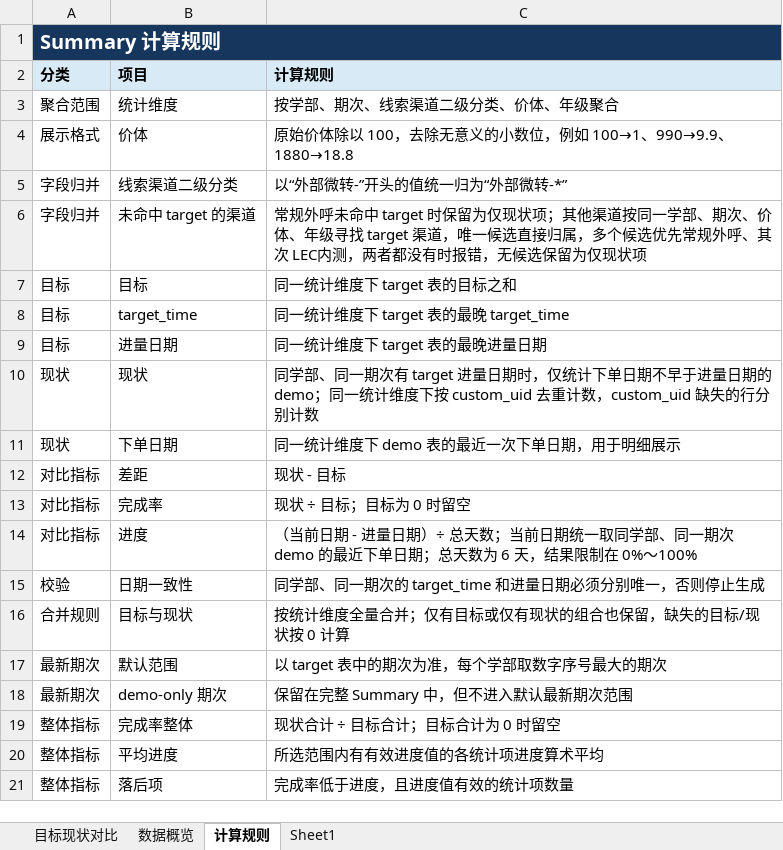
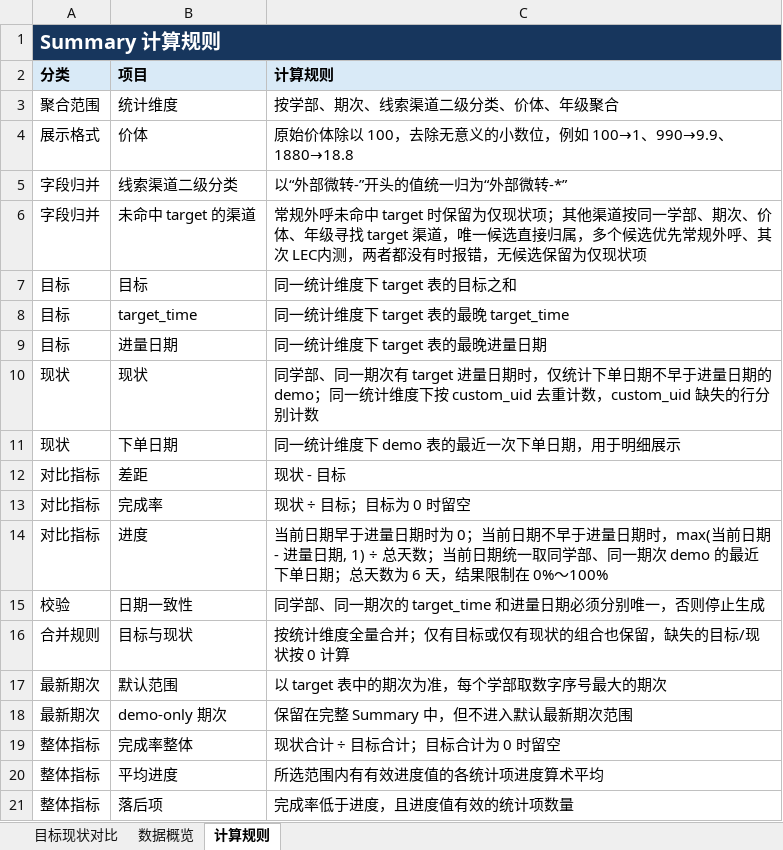
Before and after one commit to yxqhuqin222-star/rizhuizong, an Excel workbook: outputs/tongji_summary/tongji_summary_current.xlsx, sheet 计算规则, drawn as a sheet; values as stored, in another font and other column widths than the file's, no borders; the diff names each change by its address in the sheet, - before the commit and + after, or states it on an @@ line.

```diff
--- a/outputs/tongji_summary/tongji_summary_current.xlsx (sheet 计算规则)
+++ b/outputs/tongji_summary/tongji_summary_current.xlsx (sheet 计算规则)
-sheet tab: Sheet1
-C14 (计算规则): （当前日期 - 进量日期）÷ 总天数…
+C14 (计算规则): 当前日期早于进量日期时为 0；当前日期不早于进量日期时，max(当前日期 - 进量日期, 1) ÷ 总天数…
```
Also changed, not shown: sheet 目标现状对比, sheet 数据概览, 28 other files.
